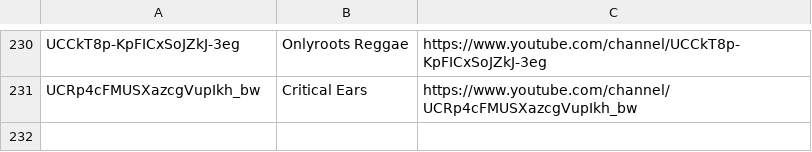
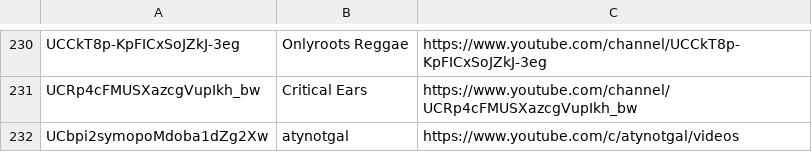
Before and after one commit to mirrorfm/data, a CSV file: youtube-channels.csv, drawn as a sheet; only a part is shown, gaps mark what is left out; the diff names each change by its address in the sheet, - before the commit and + after, or states it on an @@ line.

Commit message:
Add atynotgal

```diff
--- a/youtube-channels.csv
+++ b/youtube-channels.csv
+row 232: UCbpi2symopoMdoba1dZg2Xw | atynotgal | https://www.youtube.com/c/atynotgal/videos
```
